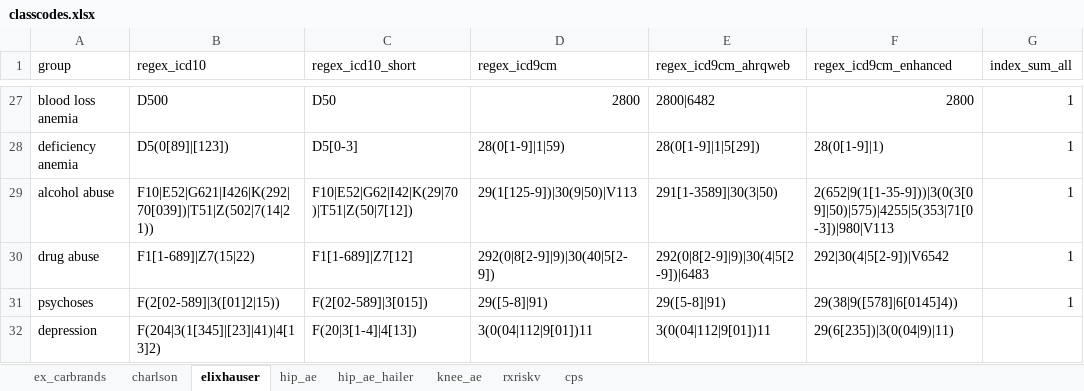
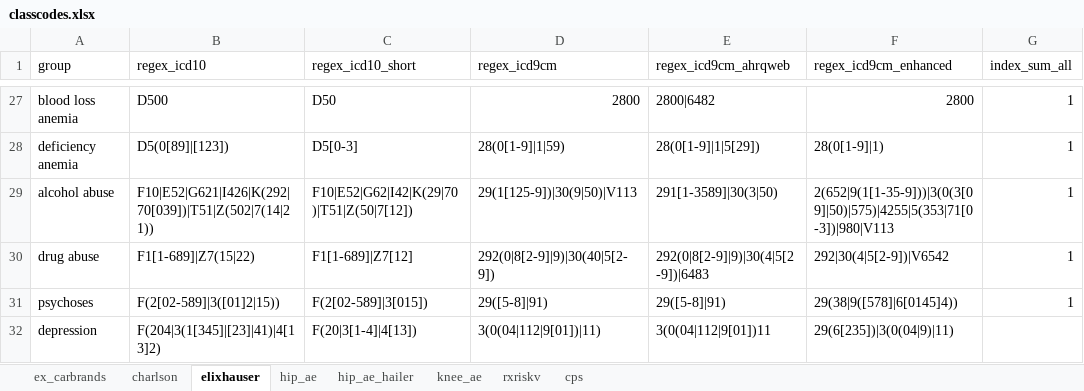
Before and after one commit to ropensci/coder, an Excel workbook: data-raw/classcodes.xlsx, sheet elixhauser, drawn as a sheet; only a part is shown, gaps mark what is left out; values as stored, in another font and other column widths than the file's, no borders; the diff names each change by its address in the sheet, - before the commit and + after, or states it on an @@ line.

```diff
--- a/data-raw/classcodes.xlsx (sheet elixhauser)
+++ b/data-raw/classcodes.xlsx (sheet elixhauser)
-D32 (regex_icd9cm): 3(0(04|112|9[01])11
+D32 (regex_icd9cm): 3(0(04|112|9[01])|11)
```
Also changed, not shown: 37 other files.
